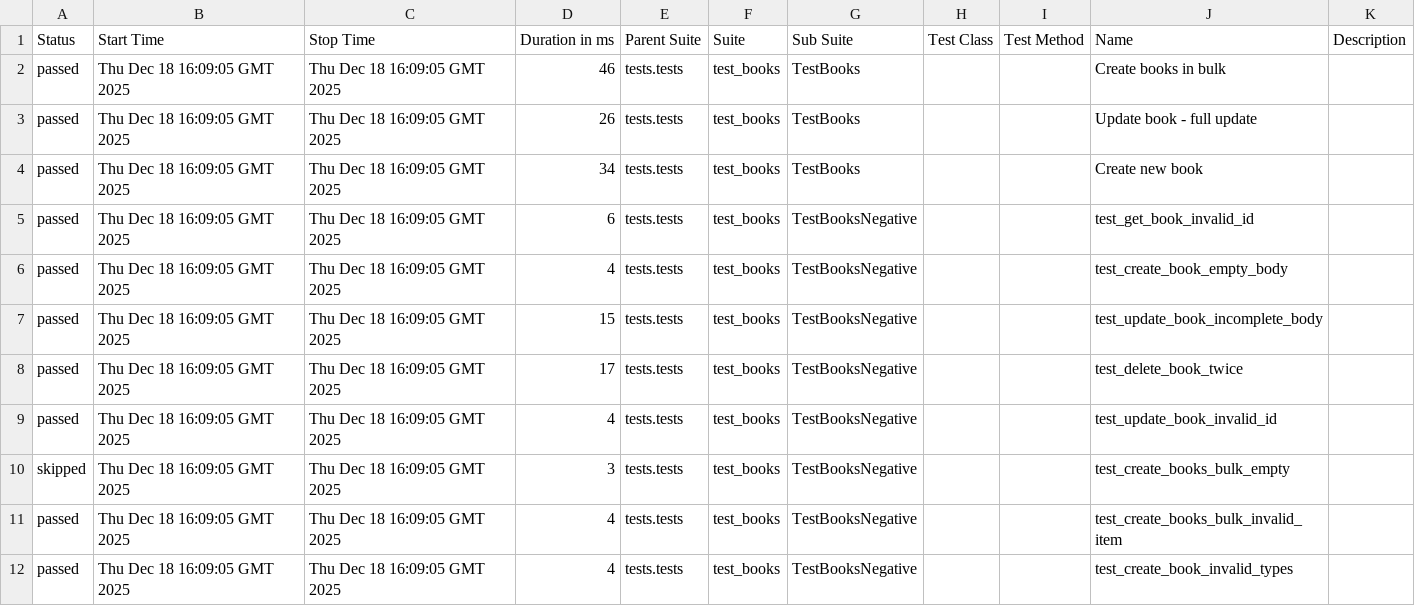
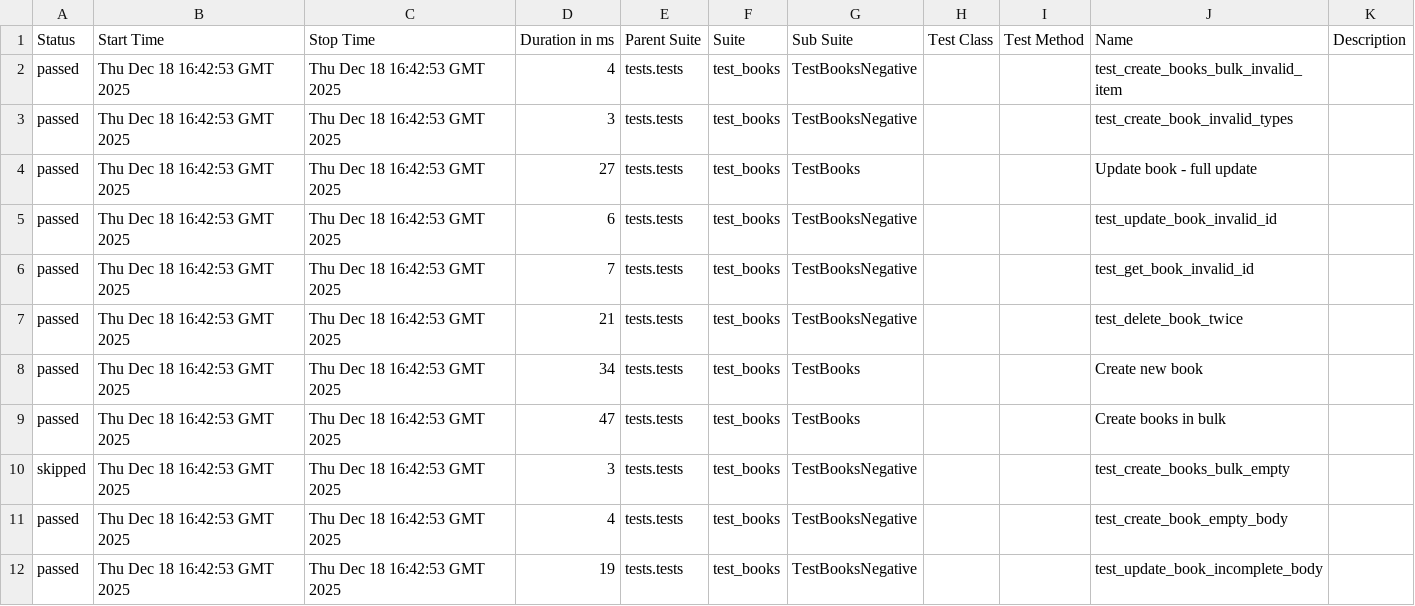
Before and after one commit to mycrossstitch/MyLibrary_test_api, a CSV file: data/suites.csv, drawn as a sheet.

Commit message:
Deploying to gh-pages from @ mycrossstitch/MyLibrary_test_api@63f1b5a49085276189758ccdbe9a61e151cdf243 🚀

```diff
--- a/data/suites.csv
+++ b/data/suites.csv
@@ -1,12 +1,12 @@
 "Status","Start Time","Stop Time","Duration in ms","Parent Suite","Suite","Sub Suite","Test Class","Test Method","Name","Description"
-"passed","Thu Dec 18 16:09:05 GMT 2025","Thu Dec 18 16:09:05 GMT 2025","46","tests.tests","test_books","TestBooks","","","Create books in bulk",""
-"passed","Thu Dec 18 16:09:05 GMT 2025","Thu Dec 18 16:09:05 GMT 2025","26","tests.tests","test_books","TestBooks","","","Update book - full update",""
-"passed","Thu Dec 18 16:09:05 GMT 2025","Thu Dec 18 16:09:05 GMT 2025","34","tests.tests","test_books","TestBooks","","","Create new book",""
-"passed","Thu Dec 18 16:09:05 GMT 2025","Thu Dec 18 16:09:05 GMT 2025","6","tests.tests","test_books","TestBooksNegative","","","test_get_book_invalid_id",""
-"passed","Thu Dec 18 16:09:05 GMT 2025","Thu Dec 18 16:09:05 GMT 2025","4","tests.tests","test_books","TestBooksNegative","","","test_create_book_empty_body",""
-"passed","Thu Dec 18 16:09:05 GMT 2025","Thu Dec 18 16:09:05 GMT 2025","15","tests.tests","test_books","TestBooksNegative","","","test_update_book_incomplete_body",""
-"passed","Thu Dec 18 16:09:05 GMT 2025","Thu Dec 18 16:09:05 GMT 2025","17","tests.tests","test_books","TestBooksNegative","","","test_delete_book_twice",""
-"passed","Thu Dec 18 16:09:05 GMT 2025","Thu Dec 18 16:09:05 GMT 2025","4","tests.tests","test_books","TestBooksNegative","","","test_update_book_invalid_id",""
-"skipped","Thu Dec 18 16:09:05 GMT 2025","Thu Dec 18 16:09:05 GMT 2025","3","tests.tests","test_books","TestBooksNegative","","","test_create_books_bulk_empty",""
-"passed","Thu Dec 18 16:09:05 GMT 2025","Thu Dec 18 16:09:05 GMT 2025","4","tests.tests","test_books","TestBooksNegative","","","test_create_books_bulk_invalid_item",""
-"passed","Thu Dec 18 16:09:05 GMT 2025","Thu Dec 18 16:09:05 GMT 2025","4","tests.tests","test_books","TestBooksNegative","","","test_create_book_invalid_types",""
+"passed","Thu Dec 18 16:42:53 GMT 2025","Thu Dec 18 16:42:53 GMT 2025","4","tests.tests","test_books","TestBooksNegative","","","test_create_books_bulk_invalid_item",""
+"passed","Thu Dec 18 16:42:53 GMT 2025","Thu Dec 18 16:42:53 GMT 2025","3","tests.tests","test_books","TestBooksNegative","","","test_create_book_invalid_types",""
+"passed","Thu Dec 18 16:42:53 GMT 2025","Thu Dec 18 16:42:53 GMT 2025","27","tests.tests","test_books","TestBooks","","","Update book - full update",""
+"passed","Thu Dec 18 16:42:53 GMT 2025","Thu Dec 18 16:42:53 GMT 2025","6","tests.tests","test_books","TestBooksNegative","","","test_update_book_invalid_id",""
+"passed","Thu Dec 18 16:42:53 GMT 2025","Thu Dec 18 16:42:53 GMT 2025","7","tests.tests","test_books","TestBooksNegative","","","test_get_book_invalid_id",""
+"passed","Thu Dec 18 16:42:53 GMT 2025","Thu Dec 18 16:42:53 GMT 2025","21","tests.tests","test_books","TestBooksNegative","","","test_delete_book_twice",""
+"passed","Thu Dec 18 16:42:53 GMT 2025","Thu Dec 18 16:42:53 GMT 2025","34","tests.tests","test_books","TestBooks","","","Create new book",""
+"passed","Thu Dec 18 16:42:53 GMT 2025","Thu Dec 18 16:42:53 GMT 2025","47","tests.tests","test_books","TestBooks","","","Create books in bulk",""
+"skipped","Thu Dec 18 16:42:53 GMT 2025","Thu Dec 18 16:42:53 GMT 2025","3","tests.tests","test_books","TestBooksNegative","","","test_create_books_bulk_empty",""
+"passed","Thu Dec 18 16:42:53 GMT 2025","Thu Dec 18 16:42:53 GMT 2025","4","tests.tests","test_books","TestBooksNegative","","","test_create_book_empty_body",""
+"passed","Thu Dec 18 16:42:53 GMT 2025","Thu Dec 18 16:42:53 GMT 2025","19","tests.tests","test_books","TestBooksNegative","","","test_update_book_incomplete_body",""
```
Also changed, not shown: 49 other files.
